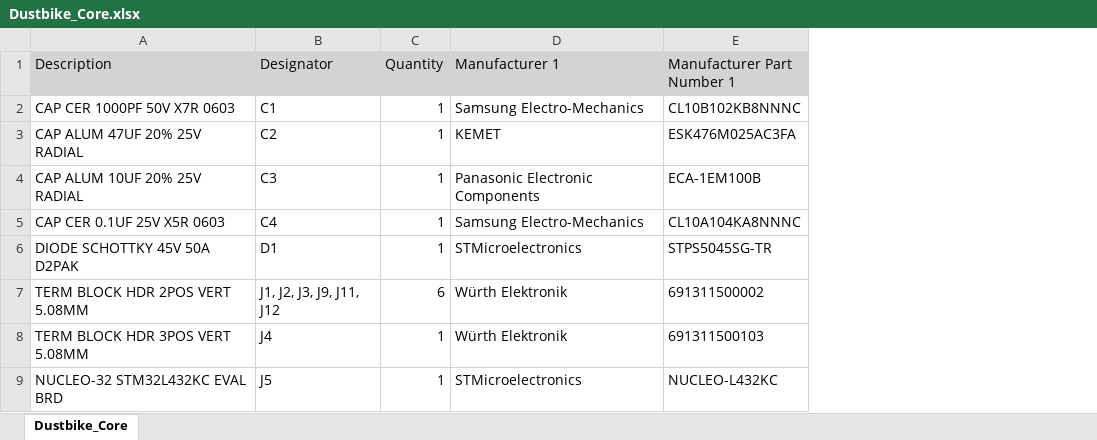
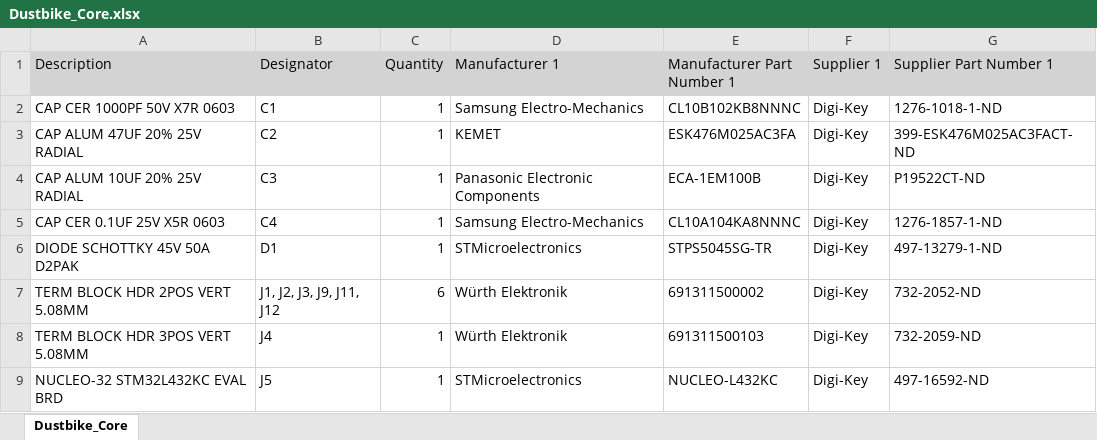
Before and after one commit to ersatzavian/dustbike19, an Excel workbook: core_hardware/Dustbike_Core/Project Outputs for Dustbike_Core/Dustbike_Core.xlsx, sheet Dustbike_Core, drawn as a sheet; only a part is shown; values as stored, in another font and other column widths than the file's, no borders; the diff names each change by its address in the sheet, - before the commit and + after, or states it on an @@ line.

Commit message:
generated BOM'

```diff
--- a/core_hardware/Dustbike_Core/Project Outputs for Dustbike_Core/Dustbike_Core.xlsx (sheet Dustbike_Core)
+++ b/core_hardware/Dustbike_Core/Project Outputs for Dustbike_Core/Dustbike_Core.xlsx (sheet Dustbike_Core)
+column F (Supplier 1), rows 2-9: all Digi-Key
+column G (Supplier Part Number 1), rows 2-9: 1276-1018-1-ND | 399-ESK476M025AC3FACT-ND | P19522CT-ND | 1276-1857-1-ND | 497-13279-1-ND | 732-2052-ND | 732-2059-ND | 497-16592-ND
```
